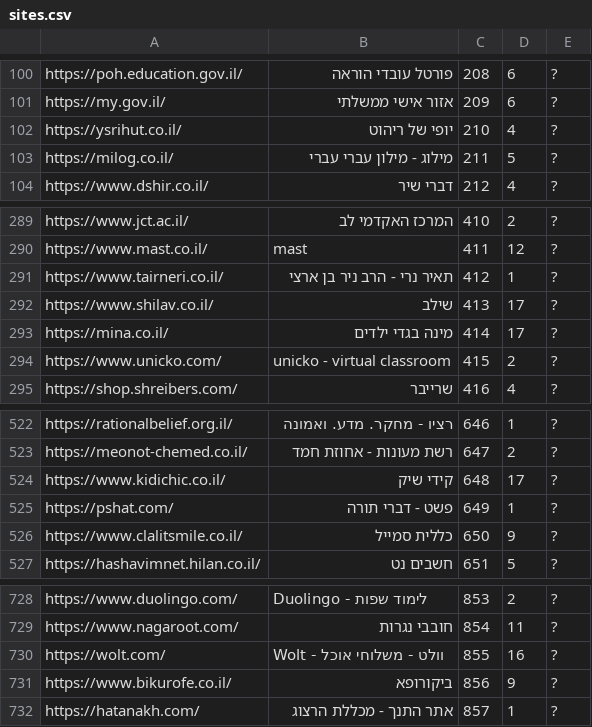
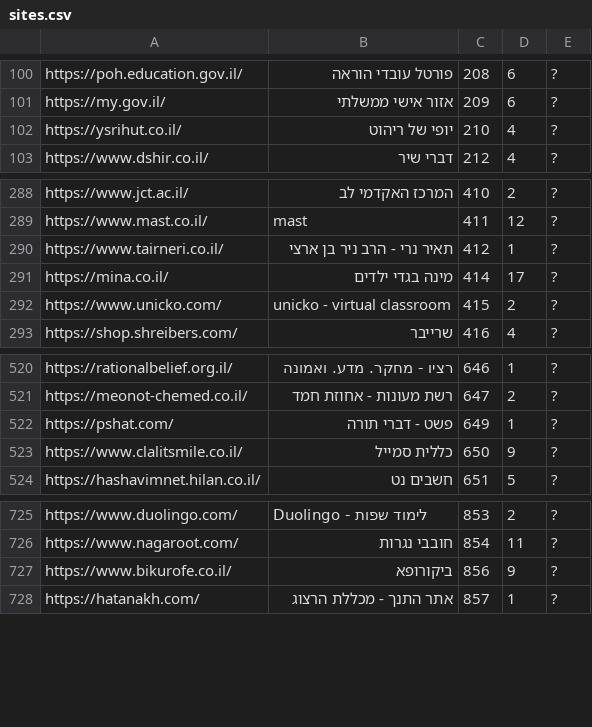
Before and after one commit to Zusman123/KosherWeb, a CSV file: sites.csv, drawn as a sheet; only a part is shown, gaps mark what is left out; removed rows and columns are numbered as before the commit, all else as after; the diff covers the shown part only; the diff names each change by its address in the sheet, - before the commit and + after, or states it on an @@ line.

```diff
--- a/sites.csv
+++ b/sites.csv
-row 103: https://milog.co.il/ | מילוג - מילון עברי עברי | 211 | 5 | ?
-row 292: https://www.shilav.co.il/ | שילב | 413 | 17 | ?
-row 524: https://www.kidichic.co.il/ | קידי שיק | 648 | 17 | ?
-row 730: https://wolt.com/ | Wolt - וולט - משלוחי אוכל | 855 | 16 | ?
```
Also changed, not shown: 17 added rows and 2 removed rows elsewhere in this file.
